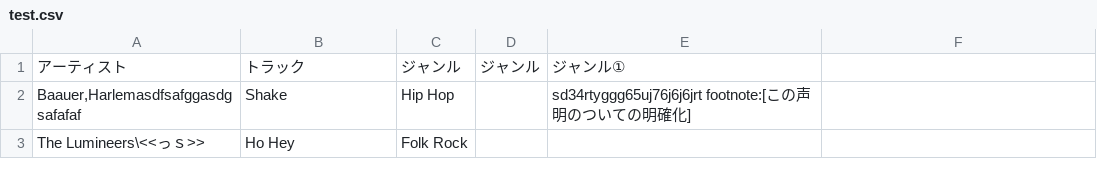
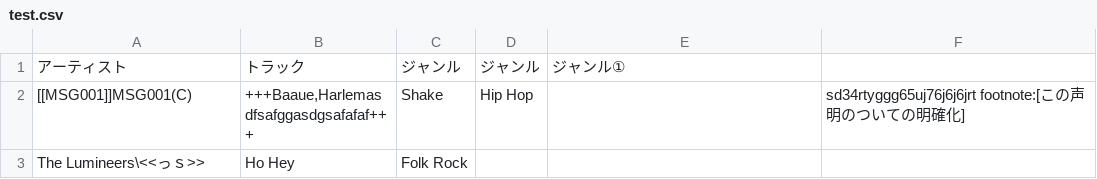
Before and after one commit to git4hkr/asciidoc-sample, a CSV file: src/docs/asciidoc/subdir/test.csv, drawn as a sheet.

Commit message:
Asciidocのサンプルを追記

```diff
--- a/src/docs/asciidoc/subdir/test.csv
+++ b/src/docs/asciidoc/subdir/test.csv
@@ -1,3 +1,4 @@
 アーティスト,トラック,ジャンル,ジャンル,ジャンル①
-"Baauer,Harlemasdfsafggasdgsafafaf", Shake,Hip Hop,,sd34rtyggg65uj76j6j6jrt footnote:[この声明のついての明確化]
+[[MSG001]]MSG001(C),"+++Baaue,Harlemas
+dfsafggasdgsafafaf+++", Shake,Hip Hop,,sd34rtyggg65uj76j6j6jrt footnote:[この声明のついての明確化]
 "　　The Lumineers\<<っｓ>>",Ho Hey,Folk Rock,,
```
Also changed, not shown: 3 other files.
